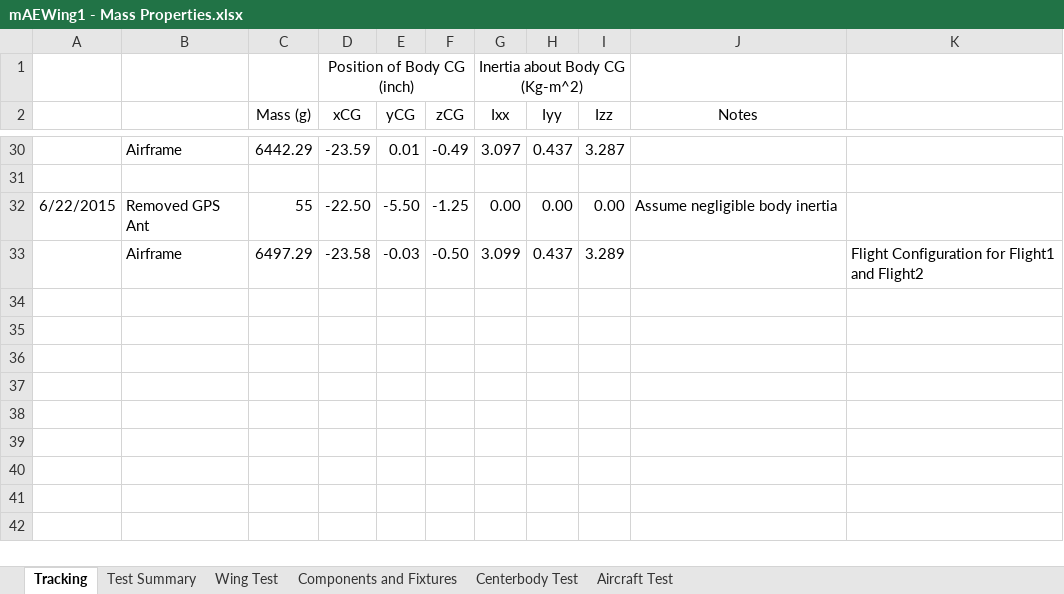
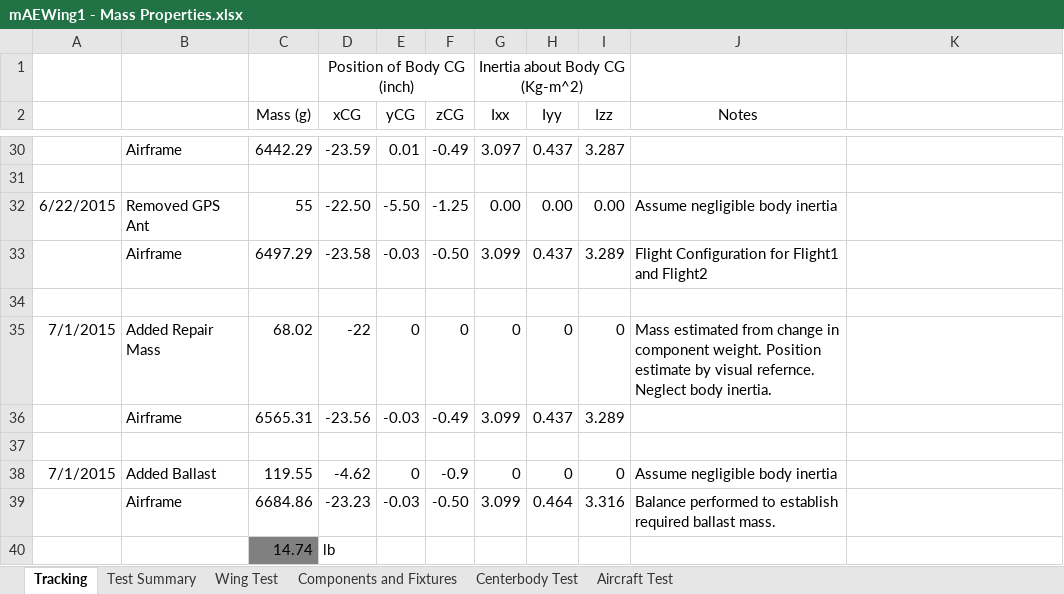
Before and after one commit to zhaowei0566/mAEWing1, an Excel workbook: Design/CAD/mAEWing1 - Mass Properties.xlsx, sheet Tracking, drawn as a sheet; only a part is shown, gaps mark what is left out; values as stored, in another font and other column widths than the file's, no borders; the diff names each change by its address in the sheet, - before the commit and + after, or states it on an @@ line.

Commit message:
Updated Mass Properties following Flight 2
update included repair mass and updated ballast based on component
weighing and longitudinal CG balance.

```diff
--- a/Design/CAD/mAEWing1 - Mass Properties.xlsx (sheet Tracking)
+++ b/Design/CAD/mAEWing1 - Mass Properties.xlsx (sheet Tracking)
-J33 (Notes): (empty)
+J33 (Notes): Flight Configuration for Flight1 and Flight2
-K33: Flight Configuration for Flight1 and Flight2
+K33: (empty)
+row 34: (empty)
+row 35: 7/1/2015 | Added Repair Mass | 68.02 | -22 | 0 | 0 | 0 | 0 | 0 | Mass estimated from change in component weight. Position estimate by visual refernce. Neglect body inertia.
+row 36:  | Airframe | 6565.31 | -23.56 | -0.03 | -0.49 | 3.099 | 0.437 | 3.289
+row 37: (empty)
+row 38: 7/1/2015 | Added Ballast | 119.55 | -4.62 | 0 | -0.9 | 0 | 0 | 0 | Assume negligible body inertia
+row 39:  | Airframe | 6684.86 | -23.23 | -0.03 | -0.50 | 3.099 | 0.464 | 3.316 | Balance performed to establish required ballast mass.
+row 40:  |  | 14.74 | lb
```
Also changed, not shown: sheet Test Summary, formulas that keep their value, charts or pictures.
